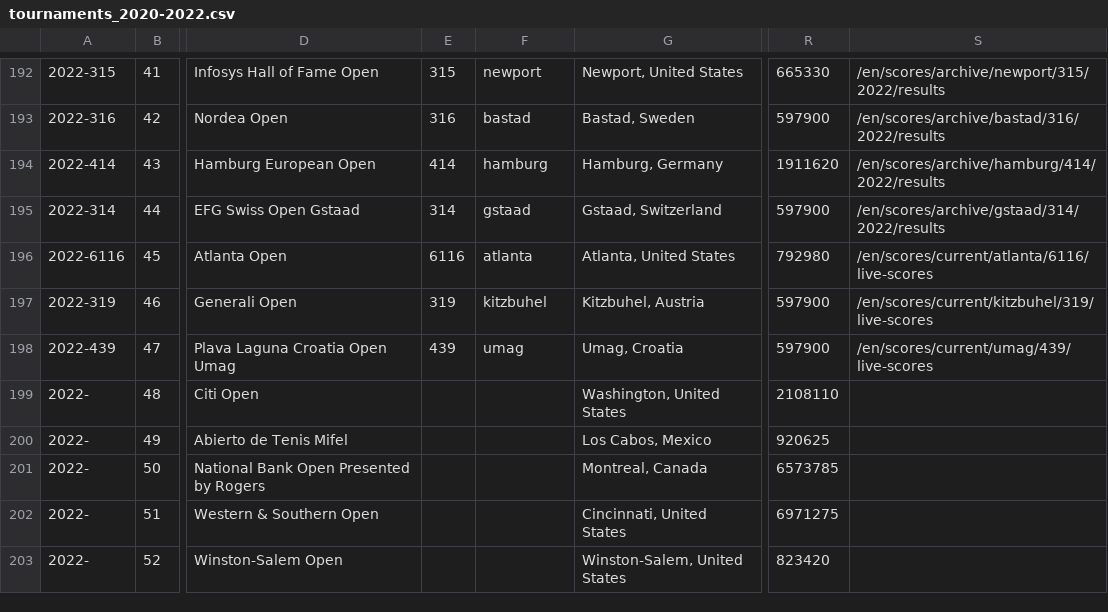
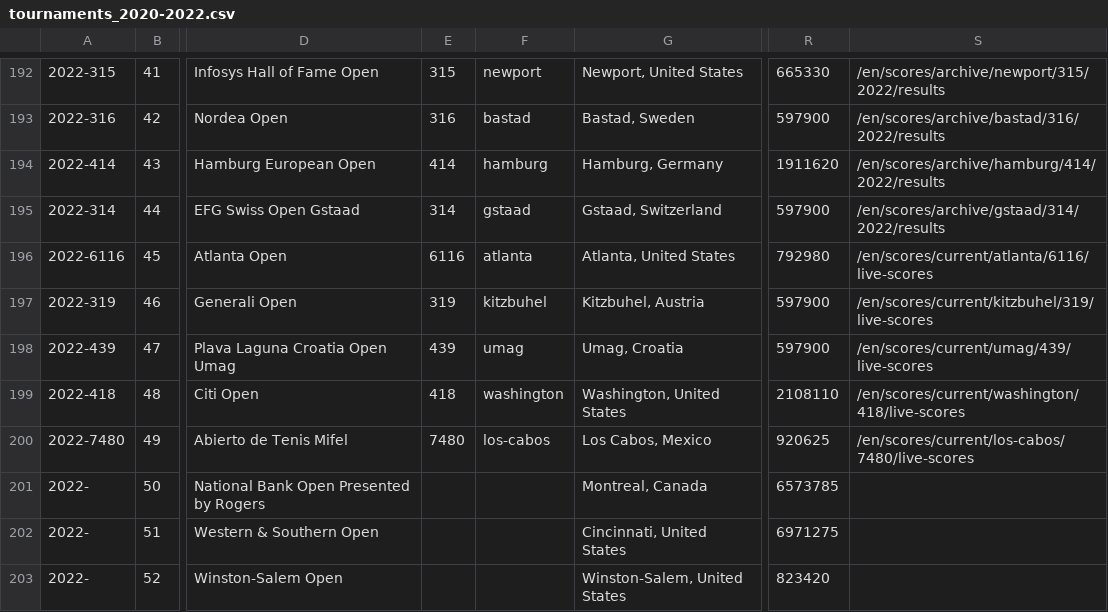
Before and after one commit to EmersonCosta0915/ATP-world-tour-tennis-data, a CSV file: csv/1_tournaments/tournaments_2020-2022.csv, drawn as a sheet; only a part is shown, gaps mark what is left out; the diff names each change by its address in the sheet, - before the commit and + after, or states it on an @@ line.

Commit message:
update data

```diff
--- a/csv/1_tournaments/tournaments_2020-2022.csv
+++ b/csv/1_tournaments/tournaments_2020-2022.csv
-A199: 2022-
+A199: 2022-418
-E199: (empty)
+E199: 418
-F199: (empty)
+F199: washington
-S199: (empty)
+S199: /en/scores/current/washington/418/live-scores
-A200: 2022-
+A200: 2022-7480
-E200: (empty)
+E200: 7480
-F200: (empty)
+F200: los-cabos
-S200: (empty)
+S200: /en/scores/current/los-cabos/7480/live-scores
```
